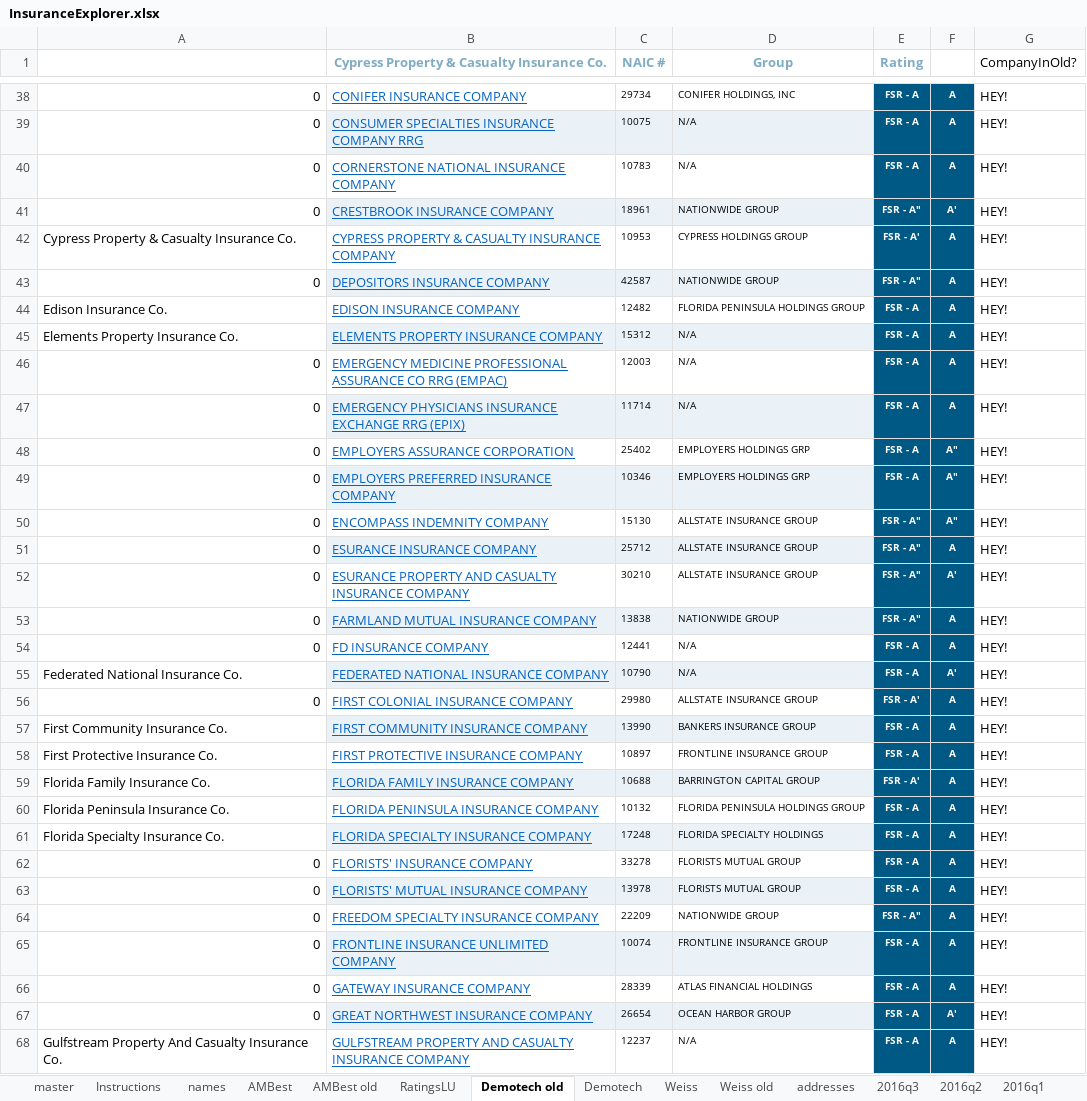
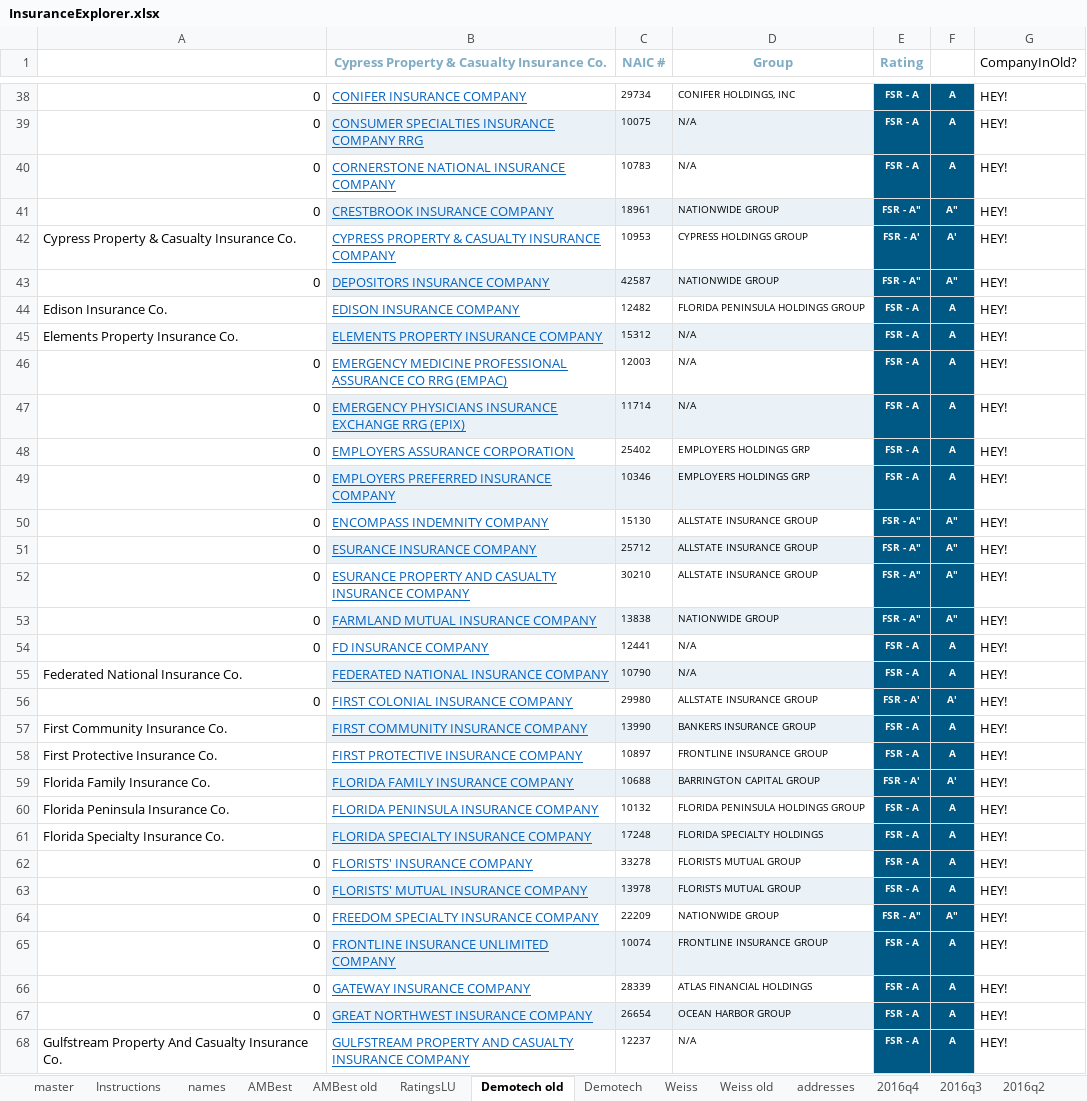
Before and after one commit to PalmBeachPost/insuranceexplorer, an Excel workbook: data/InsuranceExplorer.xlsx, sheet Demotech old, drawn as a sheet; only a part is shown, gaps mark what is left out; values as stored, in another font and other column widths than the file's, no borders; the diff covers the shown part only; the diff names each change by its address in the sheet, - before the commit and + after, or states it on an @@ line.

```diff
--- a/data/InsuranceExplorer.xlsx (sheet Demotech old)
+++ b/data/InsuranceExplorer.xlsx (sheet Demotech old)
+sheet tab: 2016q4
-F41: A'
+F41: A"
-F42: A
+F42: A'
-F43: A
+F43: A"
-F48:F49: A"
+F48:F49: A
-F51: A
+F51: A"
-F52: A'
+F52: A"
-F53: A
+F53: A"
-F55: A'
+F55: A
-F56: A
+F56: A'
-F59: A
+F59: A'
-F64: A
+F64: A"
-F67: A'
+F67: A
```
Also changed, not shown: 45 edited cells elsewhere in this sheet, sheet master, other sheet tabs, formulas that keep their value, 6 other files.
